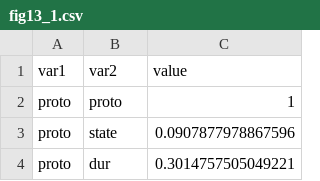
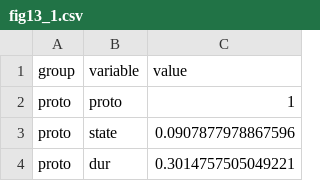
Before and after one commit to ahmadmlafi/d3-data, a CSV file: fig13_1.csv, drawn as a sheet; only a part is shown.

Commit message:
Update fig13_1.csv

```diff
--- a/fig13_1.csv
+++ b/fig13_1.csv
@@ -1,2 +1,2 @@
-var1,var2,value
+group,variable,value
 proto,proto,1
```
